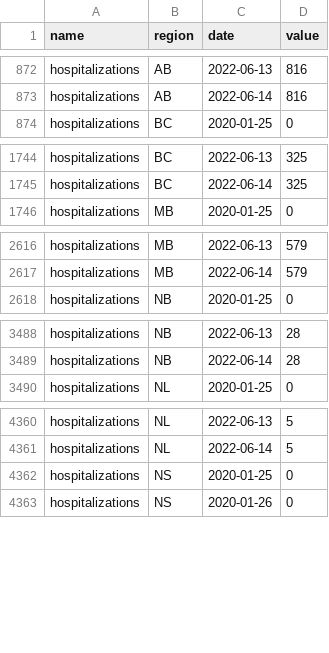
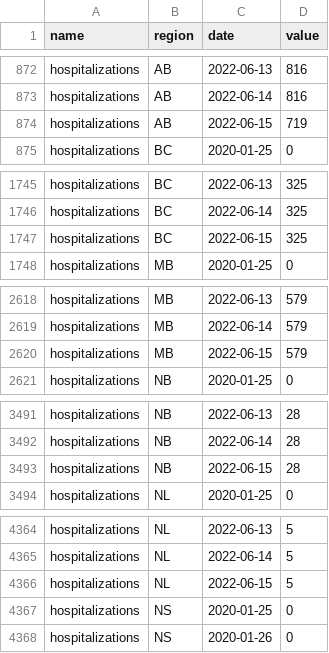
Before and after one commit to ccodwg/CovidTimelineCanada, a CSV file: raw_data/covid19tracker/can_hospitalizations_pt_ts.csv, drawn as a sheet; only a part is shown, gaps mark what is left out; the diff covers the shown part only.

Commit message:
Update data: 2022-06-16 10:08 EDT

```diff
--- a/raw_data/covid19tracker/can_hospitalizations_pt_ts.csv
+++ b/raw_data/covid19tracker/can_hospitalizations_pt_ts.csv
@@ -873,2 +873,3 @@
 "hospitalizations","AB","2022-06-14",816
+"hospitalizations","AB","2022-06-15",719
 "hospitalizations","BC","2020-01-25",0
@@ -1745,2 +1746,3 @@
 "hospitalizations","BC","2022-06-14",325
+"hospitalizations","BC","2022-06-15",325
 "hospitalizations","MB","2020-01-25",0
@@ -2617,2 +2619,3 @@
 "hospitalizations","MB","2022-06-14",579
+"hospitalizations","MB","2022-06-15",579
 "hospitalizations","NB","2020-01-25",0
@@ -3489,2 +3492,3 @@
 "hospitalizations","NB","2022-06-14",28
+"hospitalizations","NB","2022-06-15",28
 "hospitalizations","NL","2020-01-25",0
@@ -4361,2 +4365,3 @@
 "hospitalizations","NL","2022-06-14",5
+"hospitalizations","NL","2022-06-15",5
 "hospitalizations","NS","2020-01-25",0
```
Also changed, not shown: 8 added rows elsewhere in this file, data/can/hospitalizations_can.csv, data/pt/hospitalizations_pt.csv, 6 other files.
